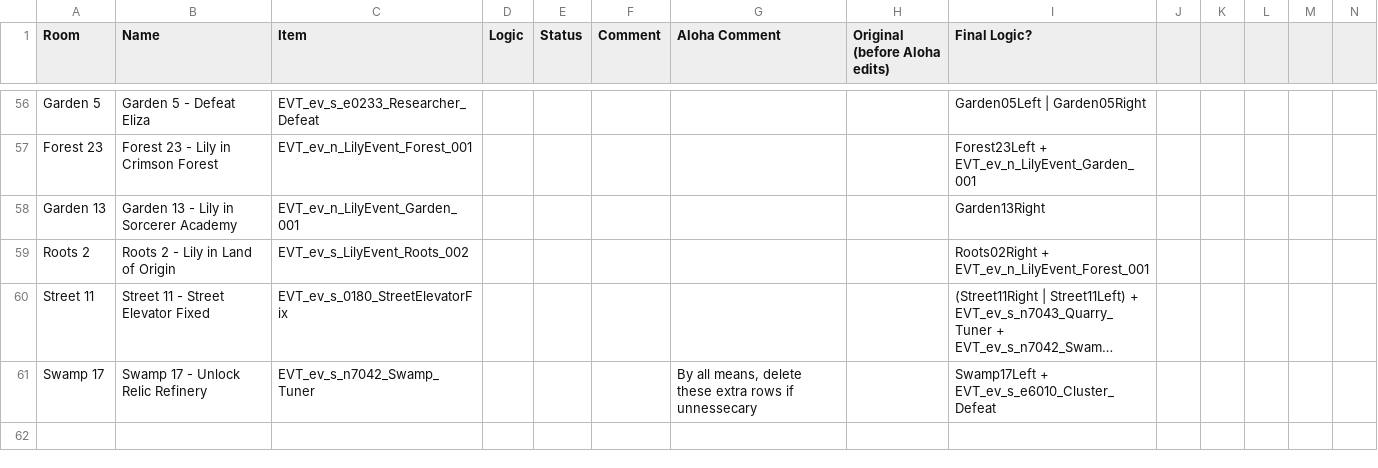
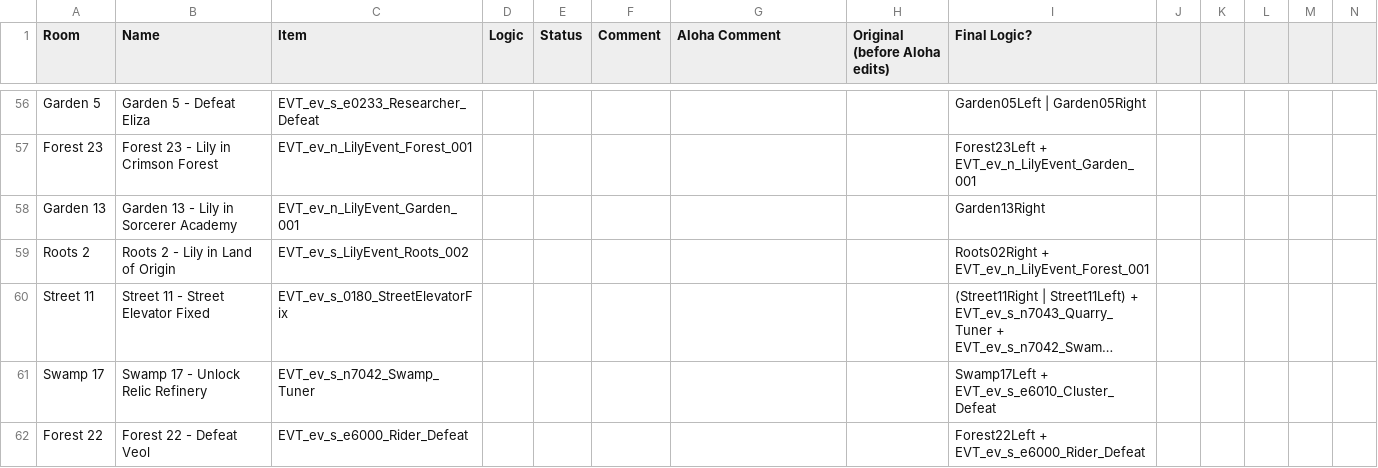
Before and after one commit to Trexounay/EnderLilies.Archipelago, a CSV file: worlds/endermagnolia/Data/Events Logic.csv, drawn as a sheet; only a part is shown, gaps mark what is left out; long unchanged cells end in …; rows hold the shown columns only; the diff names each change by its address in the sheet, - before the commit and + after, or states it on an @@ line.

```diff
--- a/worlds/endermagnolia/Data/Events Logic.csv
+++ b/worlds/endermagnolia/Data/Events Logic.csv
-G61 (Aloha Comment): By all means, delete these extra rows if unnessecary
+G61 (Aloha Comment): (empty)
+row 62: Forest 22 | Forest 22 - Defeat Veol | EVT_ev_s_e6000_Rider_Defeat |  |  |  |  |  | Forest22Left + EVT_ev_s_e6000_Rider_Defeat
```
Also changed, not shown: worlds/endermagnolia/Data/Locations Logic.csv, 7 other files.
